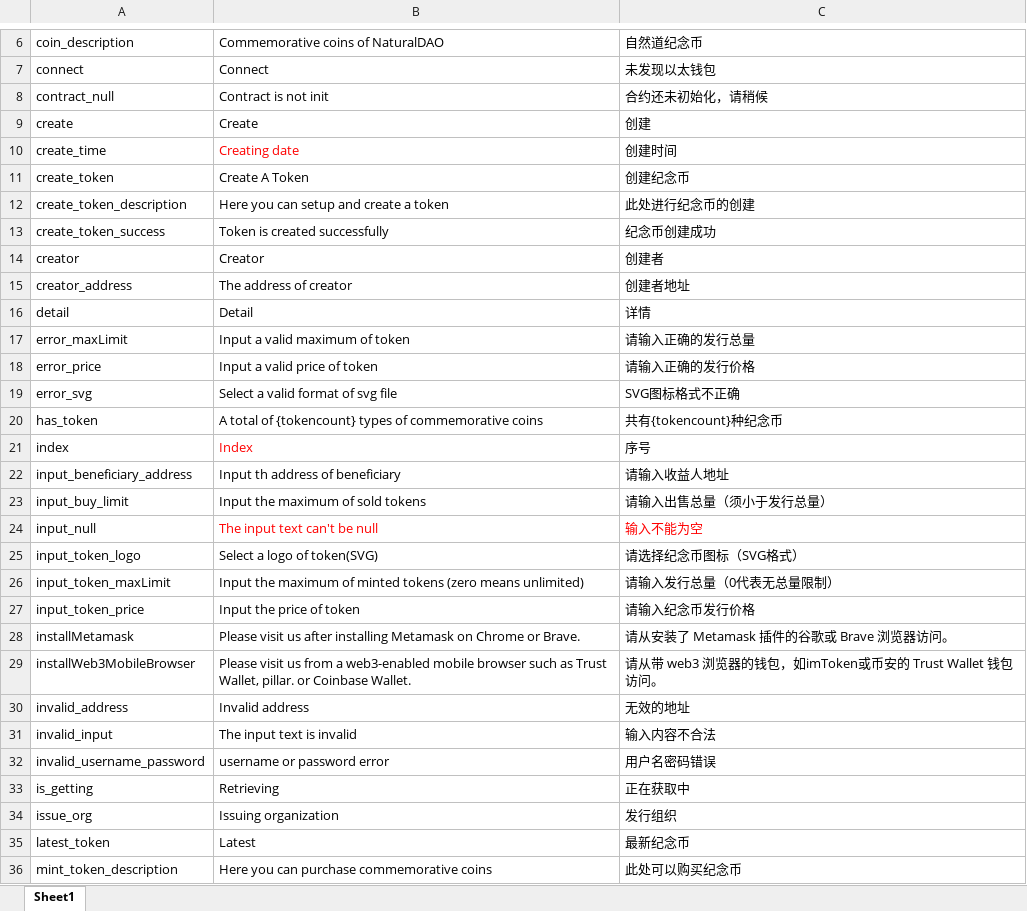
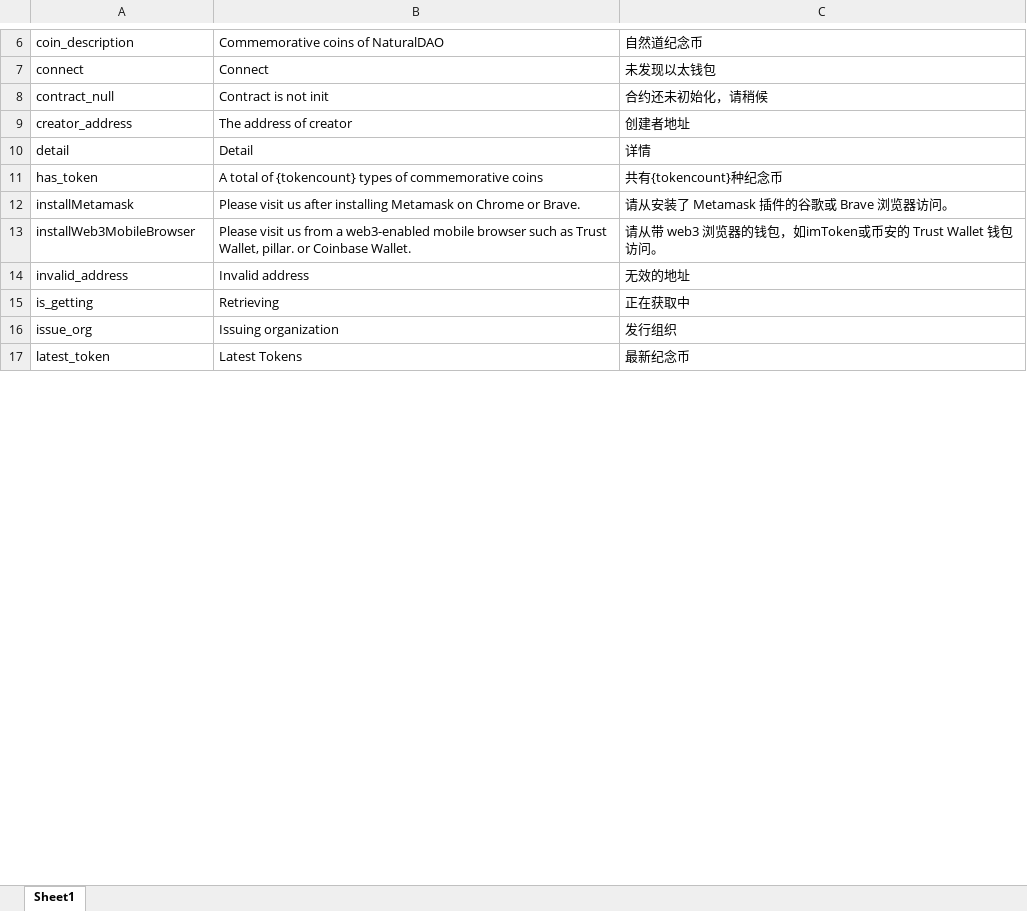
Before and after one commit to DAism2019/ComToken, an Excel workbook: client/public/locales/multilanguage.xlsx, sheet Sheet1, drawn as a sheet; only a part is shown, gaps mark what is left out; values as stored, in another font and other column widths than the file's, no borders; removed rows and columns are numbered as before the commit, all else as after; the diff covers the shown part only; the diff names each change by its address in the sheet, - before the commit and + after, or states it on an @@ line.

```diff
--- a/client/public/locales/multilanguage.xlsx (sheet Sheet1)
+++ b/client/public/locales/multilanguage.xlsx (sheet Sheet1)
-row 9: create | Create | 创建
-row 10: create_time | Creating date | 创建时间
-row 11: create_token | Create A Token | 创建纪念币
-row 12: create_token_description | Here you can setup and create a token | 此处进行纪念币的创建
-row 13: create_token_success | Token is created successfully | 纪念币创建成功
-row 14: creator | Creator | 创建者
-row 17: error_maxLimit | Input a valid maximum of token | 请输入正确的发行总量
-row 18: error_price | Input a valid price of token | 请输入正确的发行价格
-row 19: error_svg | Select a valid format of svg file | SVG图标格式不正确
-row 21: index | Index | 序号
-row 22: input_beneficiary_address | Input th address of beneficiary | 请输入收益人地址
-row 23: input_buy_limit | Input the maximum of sold tokens | 请输入出售总量（须小于发行总量）
-row 24: input_null | The input text can't be null | 输入不能为空
-row 25: input_token_logo | Select a logo of token(SVG) | 请选择纪念币图标（SVG格式）
-row 26: input_token_maxLimit | Input the maximum of minted tokens (zero means unlimited) | 请输入发行总量（0代表无总量限制）
-row 27: input_token_price | Input the price of token | 请输入纪念币发行价格
-row 31: invalid_input | The input text is invalid | 输入内容不合法
-row 32: invalid_username_password | username or password error | 用户名密码错误
-B17: Latest
+B17: Latest Tokens
-row 36: mint_token_description | Here you can purchase commemorative coins | 此处可以购买纪念币
```
Also changed, not shown: 1 added row, 27 removed rows and 4 edited cells elsewhere in this sheet, 7 other files.
